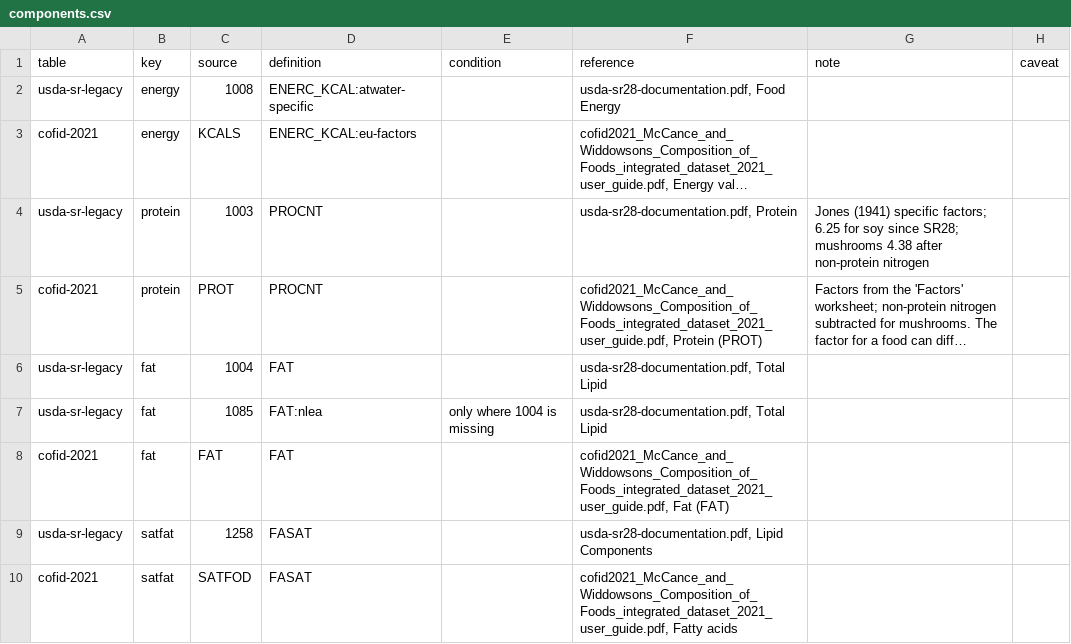
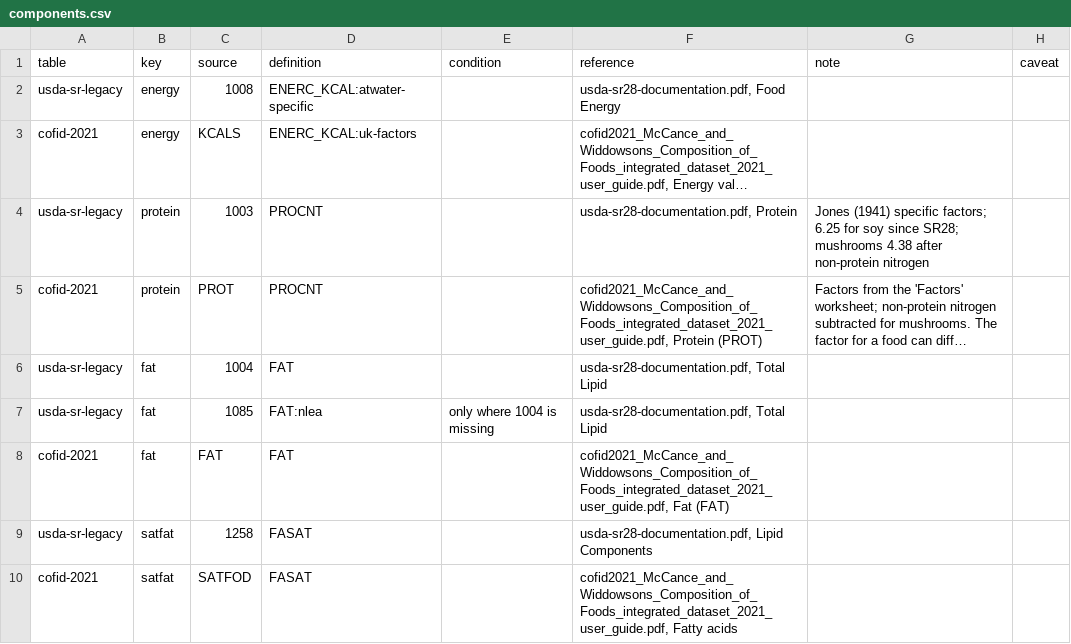
Before and after one commit to mehfoos/halfbakedtools, a CSV file: tools/nutrient-planner/pipeline/blend/components.csv, drawn as a sheet; only a part is shown; long unchanged cells end in …; the diff names each change by its address in the sheet, - before the commit and + after, or states it on an @@ line.

```diff
--- a/tools/nutrient-planner/pipeline/blend/components.csv
+++ b/tools/nutrient-planner/pipeline/blend/components.csv
-D3 (definition): ENERC_KCAL:eu-factors
+D3 (definition): ENERC_KCAL:uk-factors
```
Also changed, not shown: tools/nutrient-planner/pipeline/blend/caveats.csv, tools/nutrient-planner/pipeline/blend/definitions.csv, 9 other files.
